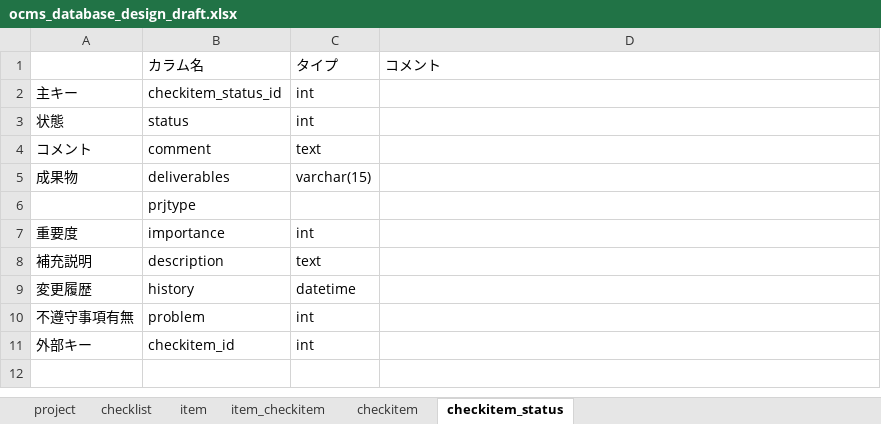
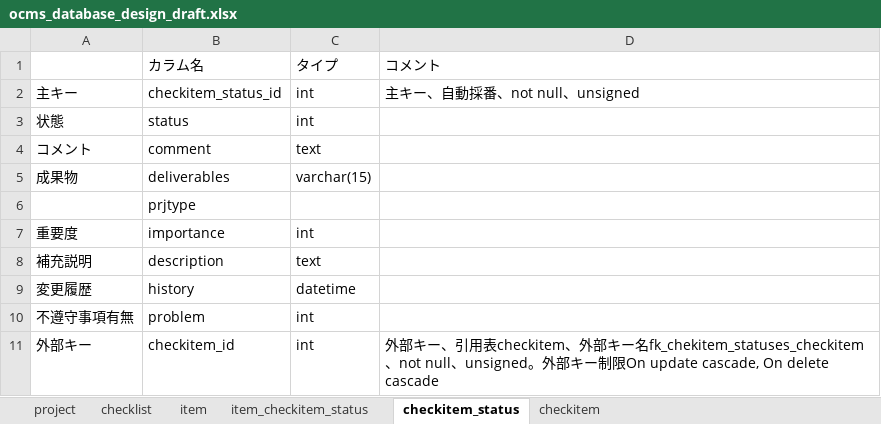
Before and after one commit to shawnliu339/Checklist, an Excel workbook: ocms_database_design_draft.xlsx, sheet checkitem_status, drawn as a sheet; values as stored, in another font and other column widths than the file's, no borders; the diff names each change by its address in the sheet, - before the commit and + after, or states it on an @@ line.

```diff
--- a/ocms_database_design_draft.xlsx (sheet checkitem_status)
+++ b/ocms_database_design_draft.xlsx (sheet checkitem_status)
-sheet tab: item_checkitem
+sheet tab: item_checkitem_status
@@ sheet tab order changed: project | checklist | item | item_checkitem_status | checkitem_status | checkitem @@
-D2: (empty)
+D2: 主キー、自動採番、not null、unsigned
-D11: (empty)
+D11: 外部キー、引用表checkitem、外部キー名fk_chekitem_statuses_checkitem、not null、unsigned。外部キー制限On update cascade, On delete cascade
```
Also changed, not shown: sheet item_checkitem_status, sheet item, sheet checkitem, sheet checklist.
